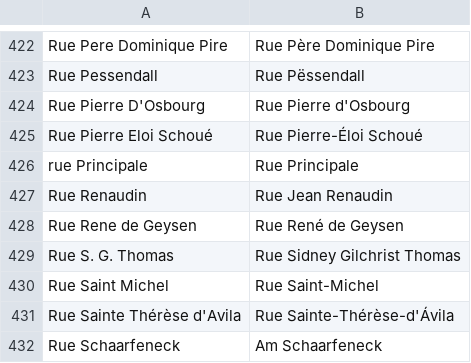
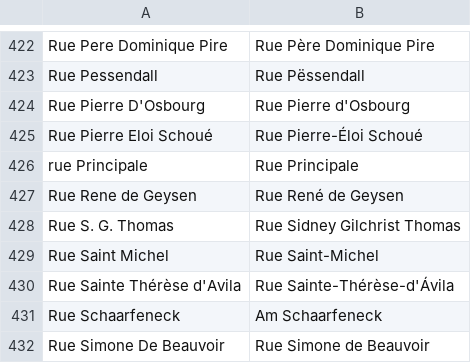
Before and after one commit to osmlu/csventrifuge, a CSV file: rules/luxembourg_addresses/rue.csv, drawn as a sheet; only a part is shown, gaps mark what is left out; the shorter side is filled out with more unchanged rows.

Commit message:
Not Jean Renaudin. Renaudin was a french geometrist (19th century)

```diff
--- a/rules/luxembourg_addresses/rue.csv
+++ b/rules/luxembourg_addresses/rue.csv
@@ -426,3 +426,2 @@ Rue Pierre Eloi Schoué	Rue Pierre-Éloi Schoué
 rue Principale	Rue Principale
-Rue Renaudin	Rue Jean Renaudin
 Rue Rene de Geysen	Rue René de Geysen
```
